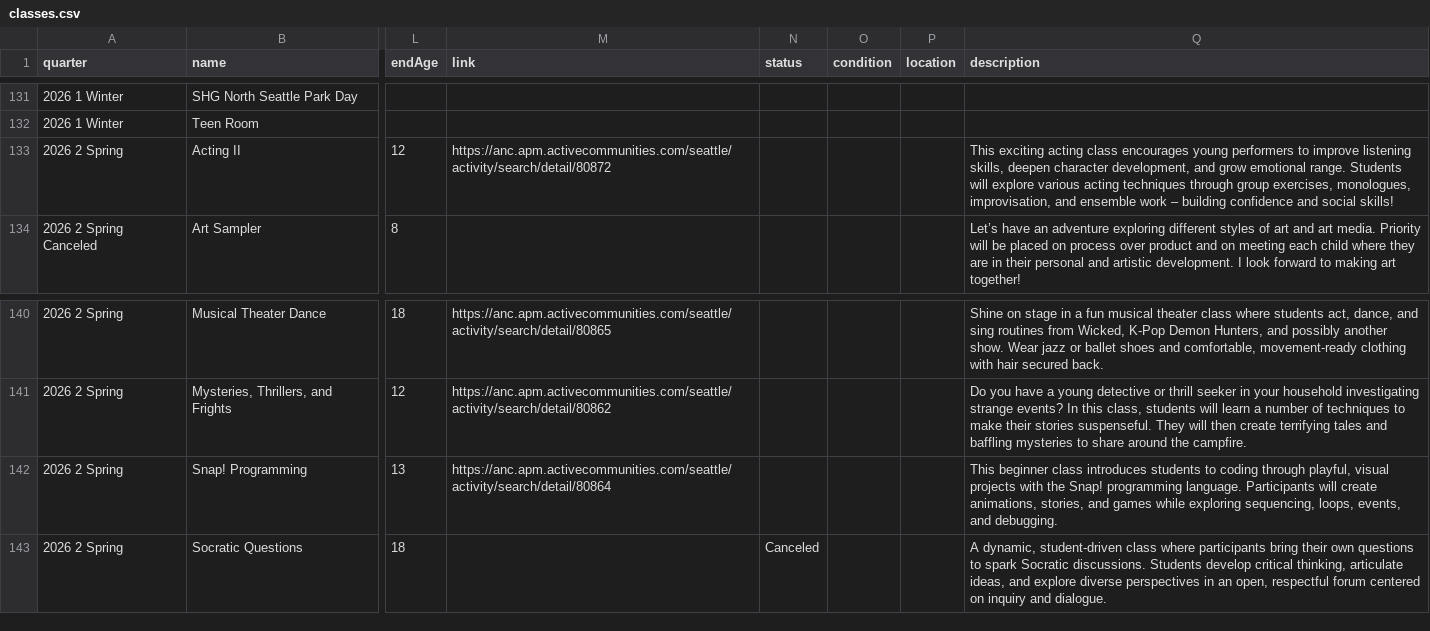
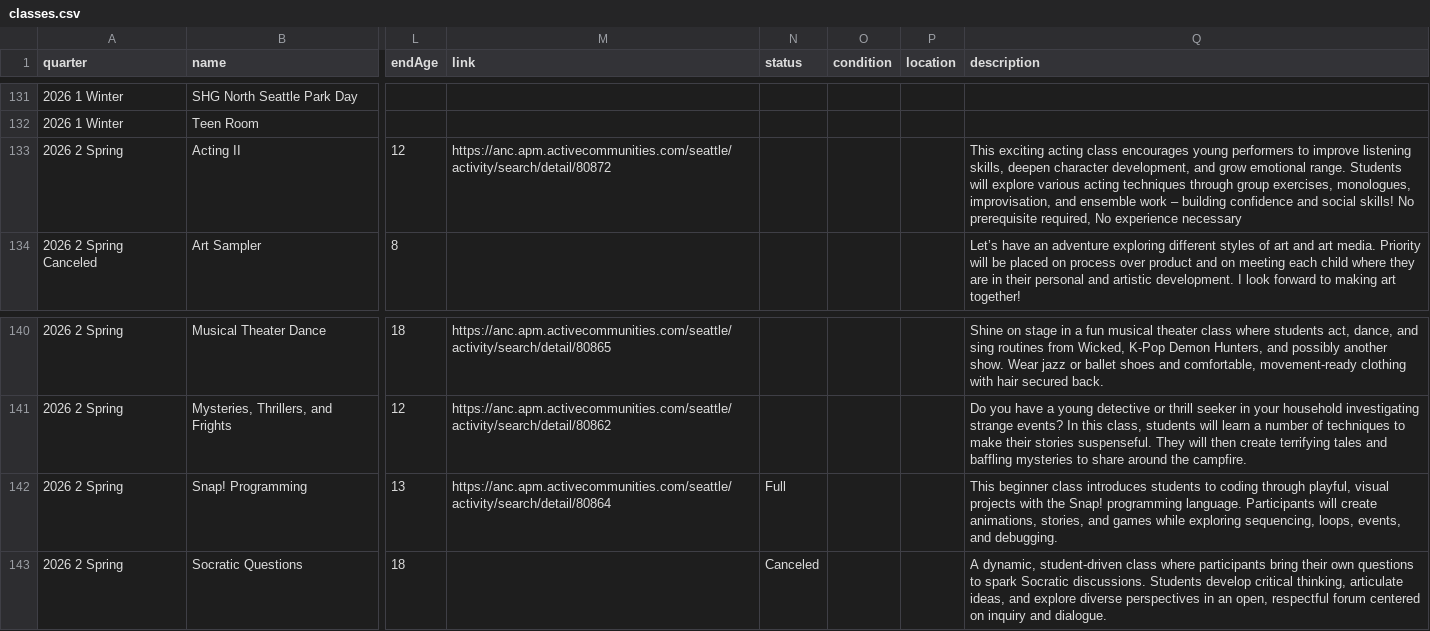
Before and after one commit to loyalheightshomeschool/loyalheightshomeschool, a CSV file: assets/data/classes.csv, drawn as a sheet; only a part is shown, gaps mark what is left out; the diff names each change by its address in the sheet, - before the commit and + after, or states it on an @@ line.

```diff
--- a/assets/data/classes.csv
+++ b/assets/data/classes.csv
-Q133 (description): …social skills!
+Q133 (description): …social skills! No prerequisite required, No experience necessary
-N142 (status): (empty)
+N142 (status): Full
```
Also changed, not shown: 2 other files.
